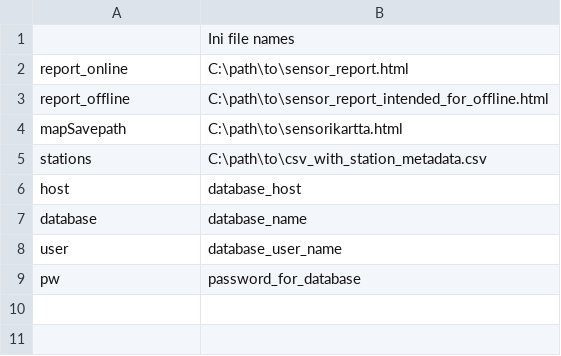
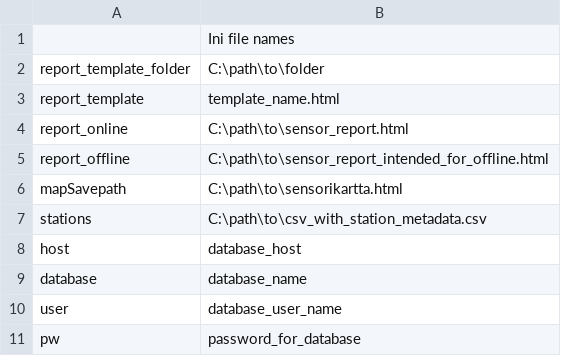
Before and after one commit to Tnaeli/sensor_app, a CSV file: IniFile_template.csv, drawn as a sheet.

Commit message:
Add template paths to ini-file

```diff
--- a/IniFile_template.csv
+++ b/IniFile_template.csv
@@ -1,2 +1,4 @@
 	Ini file names
+report_template_folder	C:\path\to\folder
+report_template	template_name.html
 report_online	C:\path\to\sensor_report.html
```
Also changed, not shown: 2 other files.
